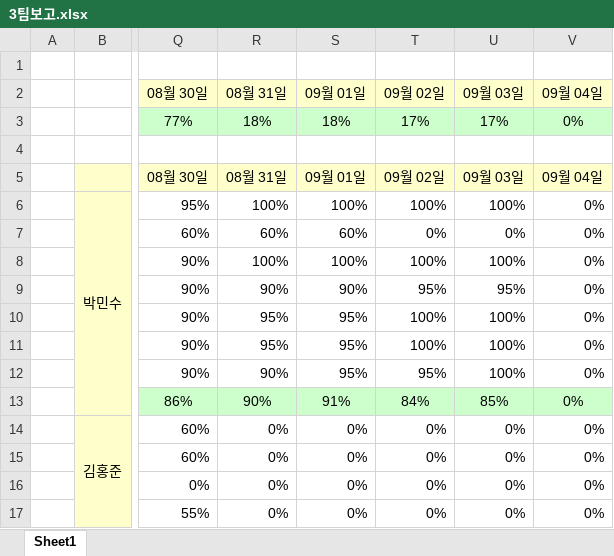
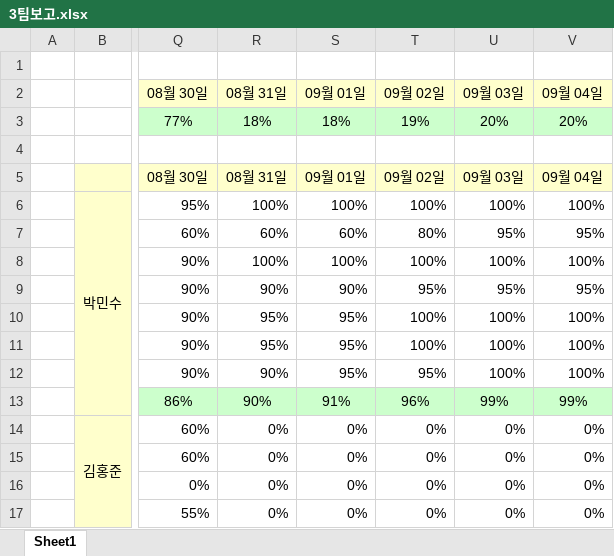
Before and after one commit to yeni0226/ParkingMate, an Excel workbook: 3팀보고.xlsx, sheet Sheet1, drawn as a sheet; only a part is shown, gaps mark what is left out; values as stored, in another font and other column widths than the file's, no borders; conditional formats not drawn; the diff names each change by its address in the sheet, - before the commit and + after, or states it on an @@ line.

```diff
--- a/3팀보고.xlsx (sheet Sheet1)
+++ b/3팀보고.xlsx (sheet Sheet1)
-T3 (09월 02일): 17%
+T3 (09월 02일): 19%
-U3 (09월 03일): 17%
+U3 (09월 03일): 20%
-V3 (09월 04일): 0%
+V3 (09월 04일): 20%
-V6 (09월 04일): 0%
+V6 (09월 04일): 100%
-T7 (09월 02일): 0%
+T7 (09월 02일): 80%
-U7 (09월 03일): 0%
+U7 (09월 03일): 95%
-V7 (09월 04일): 0%
+V7 (09월 04일): 95%
-V8 (09월 04일): 0%
+V8 (09월 04일): 100%
-V9 (09월 04일): 0%
+V9 (09월 04일): 95%
-V10:V12 (09월 04일): 0%
+V10:V12 (09월 04일): 100%
-T13 (09월 02일): 84%
+T13 (09월 02일): 96%
-U13 (09월 03일): 85%
+U13 (09월 03일): 99%
-V13 (09월 04일): 0%
+V13 (09월 04일): 99%
```
Also changed, not shown: 3 other files.
